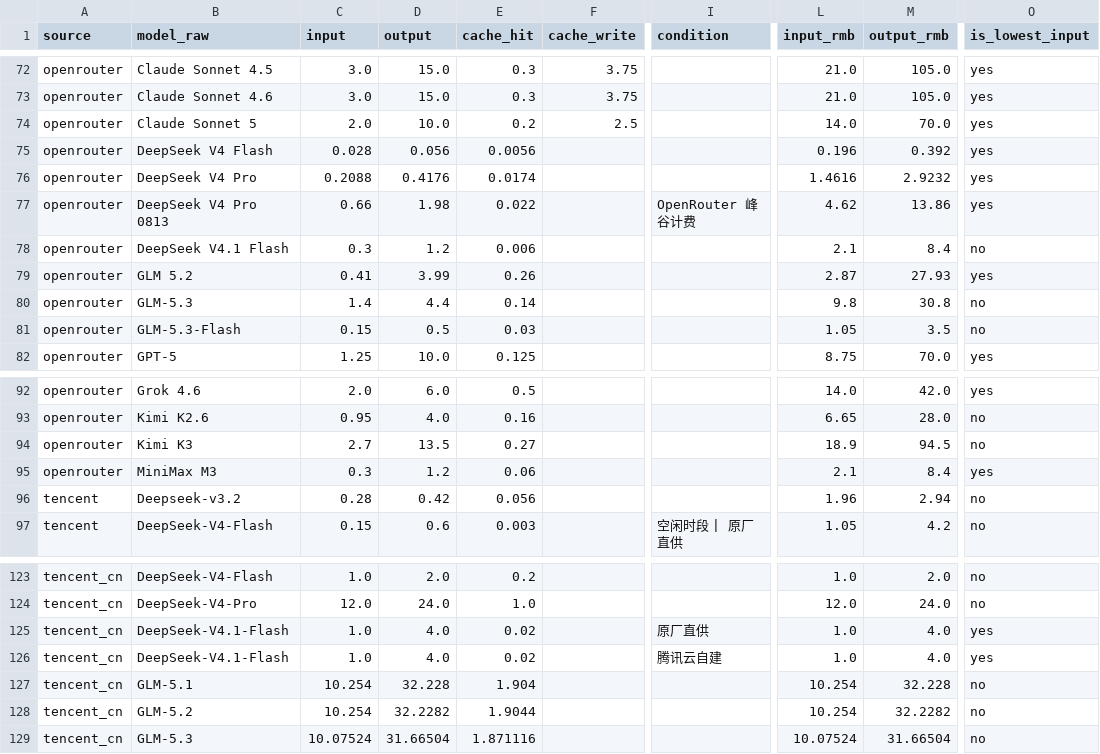
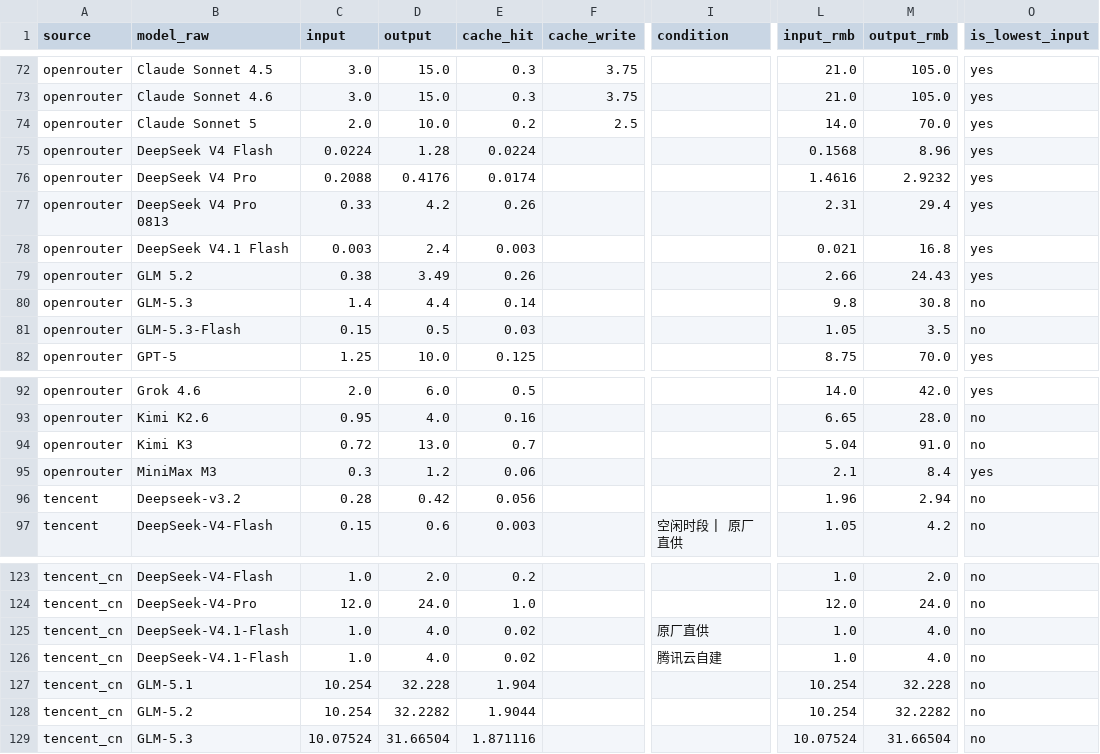
Before and after one commit to lzc0403/token-pricing-scraper, a CSV file: data/watchlist.csv, drawn as a sheet; only a part is shown, gaps mark what is left out; the diff names each change by its address in the sheet, - before the commit and + after, or states it on an @@ line.

```diff
--- a/data/watchlist.csv
+++ b/data/watchlist.csv
-C75 (input): 0.028
+C75 (input): 0.0224
-D75 (output): 0.056
+D75 (output): 1.28
-E75 (cache_hit): 0.0056
+E75 (cache_hit): 0.0224
-L75 (input_rmb): 0.196
+L75 (input_rmb): 0.1568
-M75 (output_rmb): 0.392
+M75 (output_rmb): 8.96
-C77 (input): 0.66
+C77 (input): 0.33
-D77 (output): 1.98
+D77 (output): 4.2
-E77 (cache_hit): 0.022
+E77 (cache_hit): 0.26
-I77 (condition): OpenRouter 峰谷计费
+I77 (condition): (empty)
-L77 (input_rmb): 4.62
+L77 (input_rmb): 2.31
-M77 (output_rmb): 13.86
+M77 (output_rmb): 29.4
-C78 (input): 0.3
+C78 (input): 0.003
-D78 (output): 1.2
+D78 (output): 2.4
-E78 (cache_hit): 0.006
+E78 (cache_hit): 0.003
-L78 (input_rmb): 2.1
+L78 (input_rmb): 0.021
-M78 (output_rmb): 8.4
+M78 (output_rmb): 16.8
-O78 (is_lowest_input): no
+O78 (is_lowest_input): yes
-C79 (input): 0.41
+C79 (input): 0.38
-D79 (output): 3.99
+D79 (output): 3.49
-L79 (input_rmb): 2.87
+L79 (input_rmb): 2.66
-M79 (output_rmb): 27.93
+M79 (output_rmb): 24.43
-C94 (input): 2.7
+C94 (input): 0.72
-D94 (output): 13.5
+D94 (output): 13.0
-E94 (cache_hit): 0.27
+E94 (cache_hit): 0.7
-L94 (input_rmb): 18.9
+L94 (input_rmb): 5.04
-M94 (output_rmb): 94.5
+M94 (output_rmb): 91.0
-O125:O126 (is_lowest_input): yes
+O125:O126 (is_lowest_input): no
```
Also changed, not shown: data/prices.csv, 13 other files.
